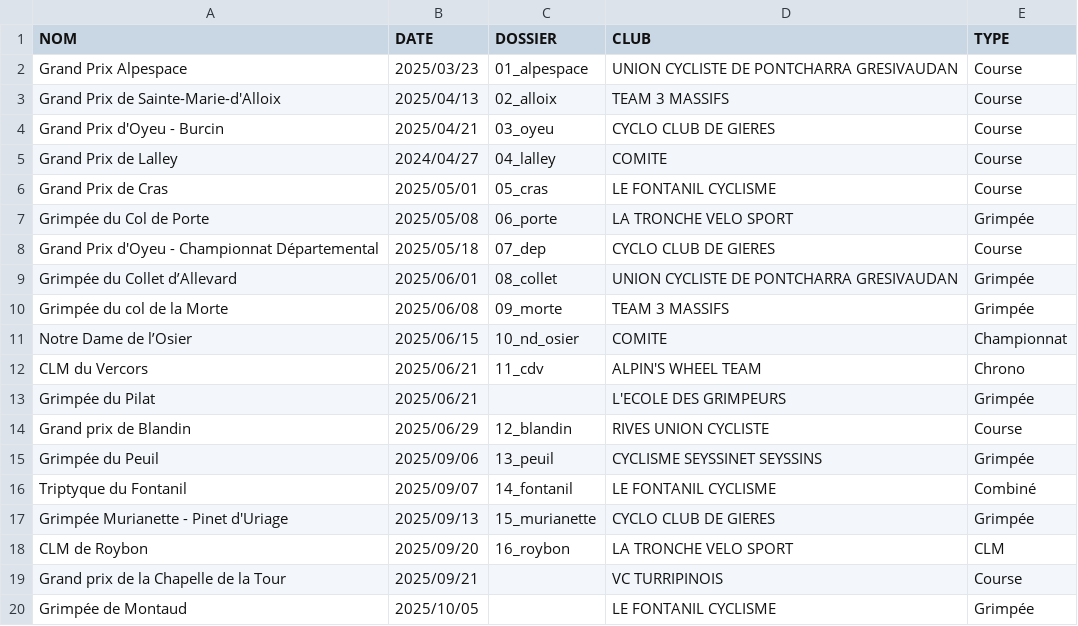
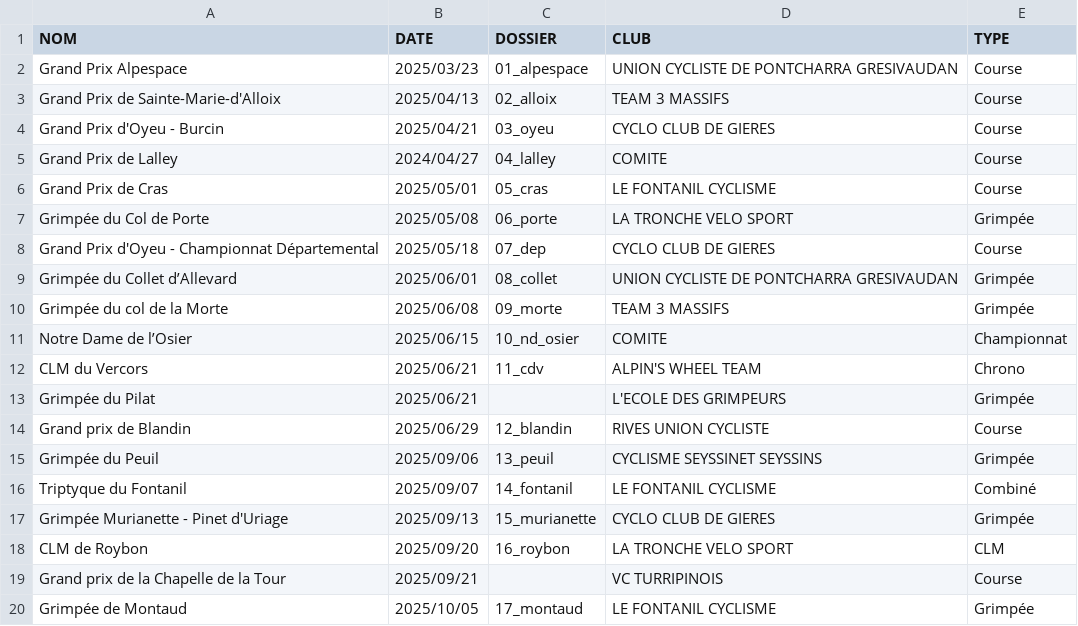
Before and after one commit to TimoWintz/challenge-ufolep, a CSV file: challenge_ufolep_backend/courses/courses.csv, drawn as a sheet.

```diff
--- a/challenge_ufolep_backend/courses/courses.csv
+++ b/challenge_ufolep_backend/courses/courses.csv
@@ -19,2 +19,2 @@ CLM de Roybon,2025/09/20,16_roybon,LA TRONCHE VELO SPORT,CLM
 Grand prix de la Chapelle de la Tour,2025/09/21,,VC TURRIPINOIS,Course
-Grimpée de Montaud,2025/10/05,,LE FONTANIL CYCLISME,Grimpée
+Grimpée de Montaud,2025/10/05,17_montaud,LE FONTANIL CYCLISME,Grimpée
```
Also changed, not shown: clubs.csv, points.csv, 4 other files.
